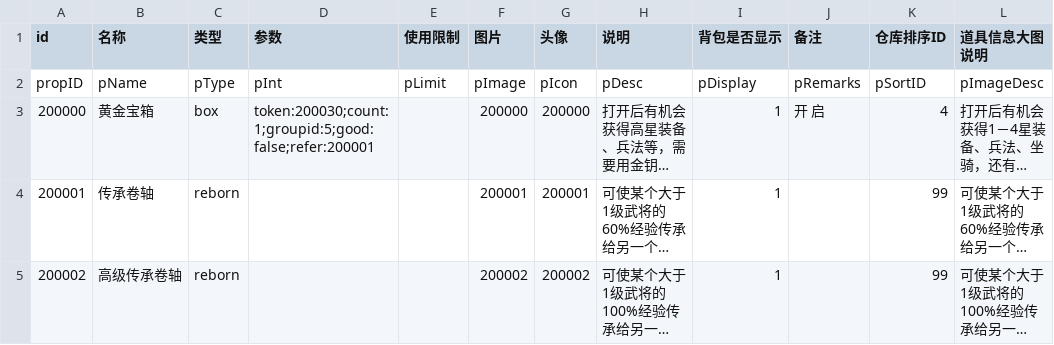
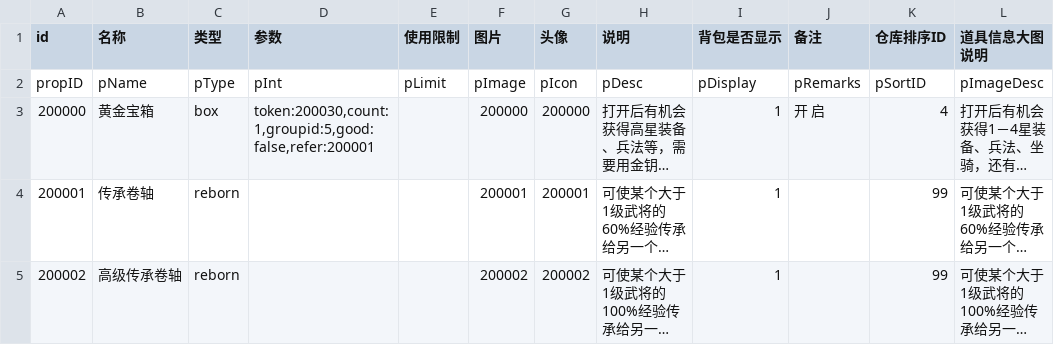
Before and after one commit to mercykevin/gameserver, a CSV file: csvs/DaoJu.csv, drawn as a sheet; only a part is shown; long unchanged cells end in …; the diff names each change by its address in the sheet, - before the commit and + after, or states it on an @@ line.

```diff
--- a/csvs/DaoJu.csv
+++ b/csvs/DaoJu.csv
-D3 (参数): token:200030;count:1;groupid:5;good:false;refer:200001
+D3 (参数): token:200030,count:1,groupid:5,good:false,refer:200001
```
Also changed, not shown: csvs/ChengZhangRenWu.csv, csvs/NPC.csv, 11 other files.
